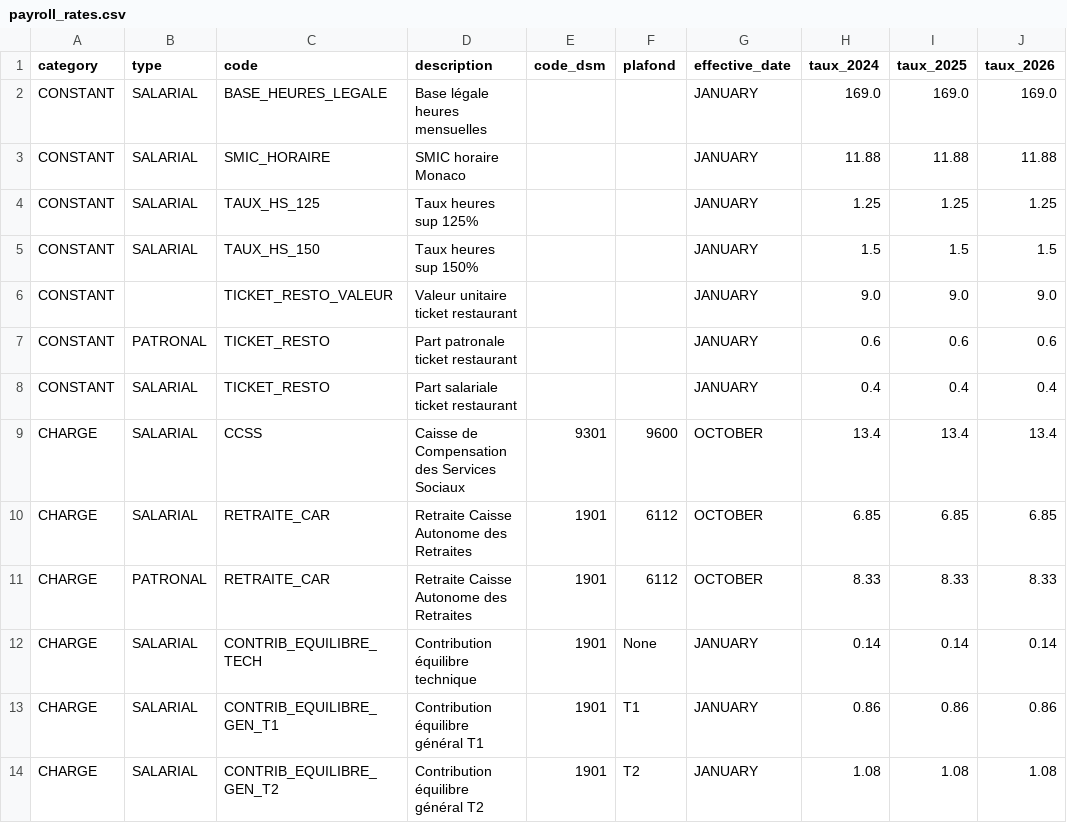
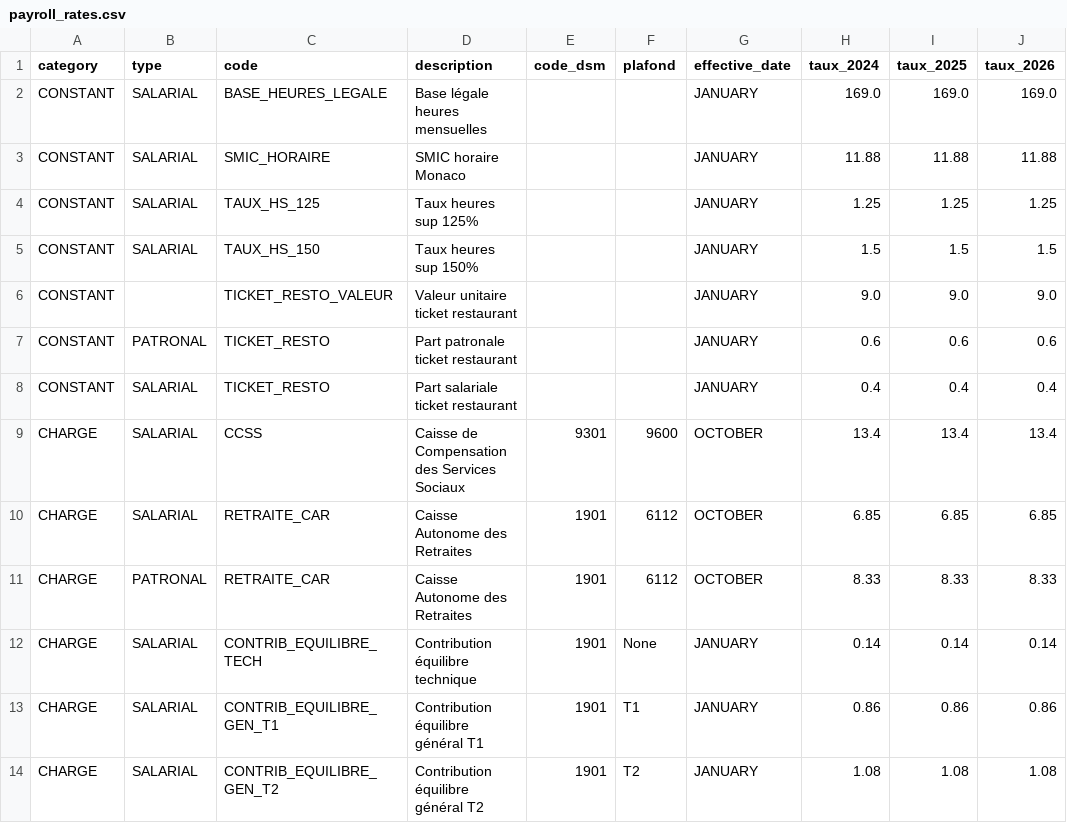
Before and after one commit to silvainfm/monaco_paie, a CSV file: config/payroll_rates.csv, drawn as a sheet; only a part is shown.

Commit message:
updated payroll rates

```diff
--- a/config/payroll_rates.csv
+++ b/config/payroll_rates.csv
@@ -9,4 +9,4 @@ CONSTANT,"SALARIAL",TICKET_RESTO,Part salariale ticket restaurant,,,JANUARY,0.4,
 CHARGE,SALARIAL,CCSS,Caisse de Compensation des Services Sociaux,9301,9600,OCTOBER,13.4,13.4,13.4
-CHARGE,SALARIAL,RETRAITE_CAR,Retraite Caisse Autonome des Retraites,1901,6112,OCTOBER,6.85,6.85,6.85
-CHARGE,PATRONAL,RETRAITE_CAR,Retraite Caisse Autonome des Retraites,1901,6112,OCTOBER,8.33,8.33,8.33
+CHARGE,SALARIAL,RETRAITE_CAR,Caisse Autonome des Retraites,1901,6112,OCTOBER,6.85,6.85,6.85
+CHARGE,PATRONAL,RETRAITE_CAR,Caisse Autonome des Retraites,1901,6112,OCTOBER,8.33,8.33,8.33
 CHARGE,SALARIAL,CONTRIB_EQUILIBRE_TECH,Contribution équilibre technique,1901,None,JANUARY,0.14,0.14,0.14
```
Also changed, not shown: 1 other file.
